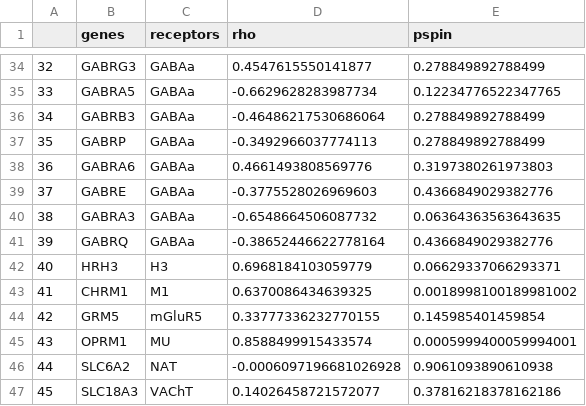
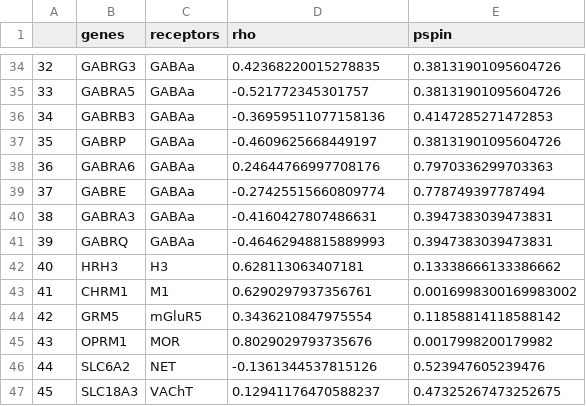
Before and after one commit to netneurolab/hansen_gene-receptor, a CSV file: results/Table_S3.csv, drawn as a sheet; only a part is shown, gaps mark what is left out; the diff covers the shown part only.

```diff
--- a/results/Table_S3.csv
+++ b/results/Table_S3.csv
@@ -34,14 +34,14 @@
-32,GABRG3,GABAa,0.4547615550141877,0.278849892788499
-33,GABRA5,GABAa,-0.6629628283987734,0.12234776522347765
-34,GABRB3,GABAa,-0.46486217530686064,0.278849892788499
-35,GABRP,GABAa,-0.3492966037774113,0.278849892788499
-36,GABRA6,GABAa,0.4661493808569776,0.3197380261973803
-37,GABRE,GABAa,-0.3775528026969603,0.4366849029382776
-38,GABRA3,GABAa,-0.6548664506087732,0.06364363563643635
-39,GABRQ,GABAa,-0.38652446622778164,0.4366849029382776
-40,HRH3,H3,0.6968184103059779,0.06629337066293371
-41,CHRM1,M1,0.6370086434639325,0.0018998100189981002
-42,GRM5,mGluR5,0.33777336232770155,0.145985401459854
-43,OPRM1,MU,0.8588499915433574,0.0005999400059994001
-44,SLC6A2,NAT,-0.0006097196681026928,0.9061093890610938
-45,SLC18A3,VAChT,0.14026458721572077,0.37816218378162186
+32,GABRG3,GABAa,0.42368220015278835,0.38131901095604726
+33,GABRA5,GABAa,-0.521772345301757,0.38131901095604726
+34,GABRB3,GABAa,-0.36959511077158136,0.4147285271472853
+35,GABRP,GABAa,-0.4609625668449197,0.38131901095604726
+36,GABRA6,GABAa,0.24644766997708176,0.7970336299703363
+37,GABRE,GABAa,-0.27425515660809774,0.778749397787494
+38,GABRA3,GABAa,-0.4160427807486631,0.3947383039473831
+39,GABRQ,GABAa,-0.46462948815889993,0.3947383039473831
+40,HRH3,H3,0.628113063407181,0.13338666133386662
+41,CHRM1,M1,0.6290297937356761,0.0016998300169983002
+42,GRM5,mGluR5,0.3436210847975554,0.11858814118588142
+43,OPRM1,MOR,0.8029029793735676,0.0017998200179982
+44,SLC6A2,NET,-0.1361344537815126,0.523947605239476
+45,SLC18A3,VAChT,0.12941176470588237,0.47325267473252675
```
Also changed, not shown: 64 edited cells elsewhere in this file, results/Table_S4.csv, 21 other files.
